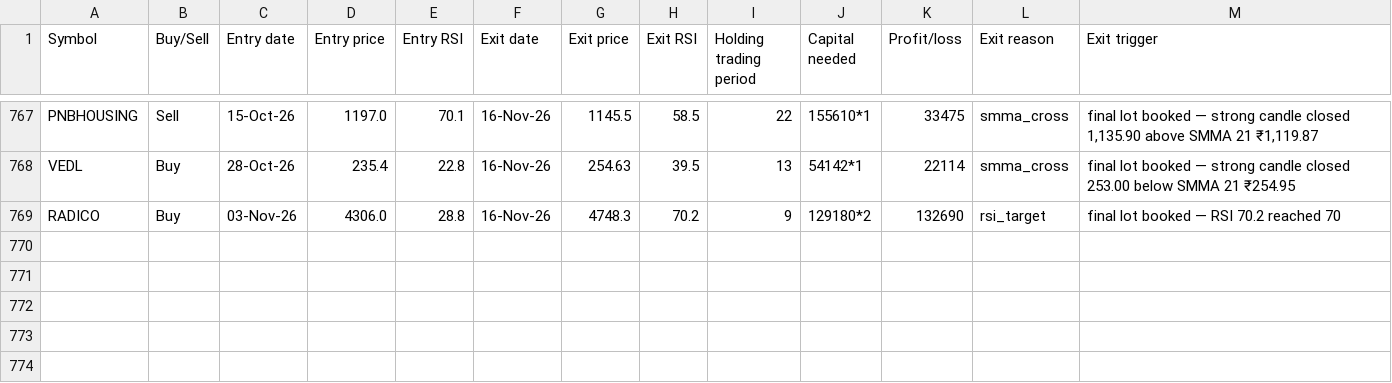
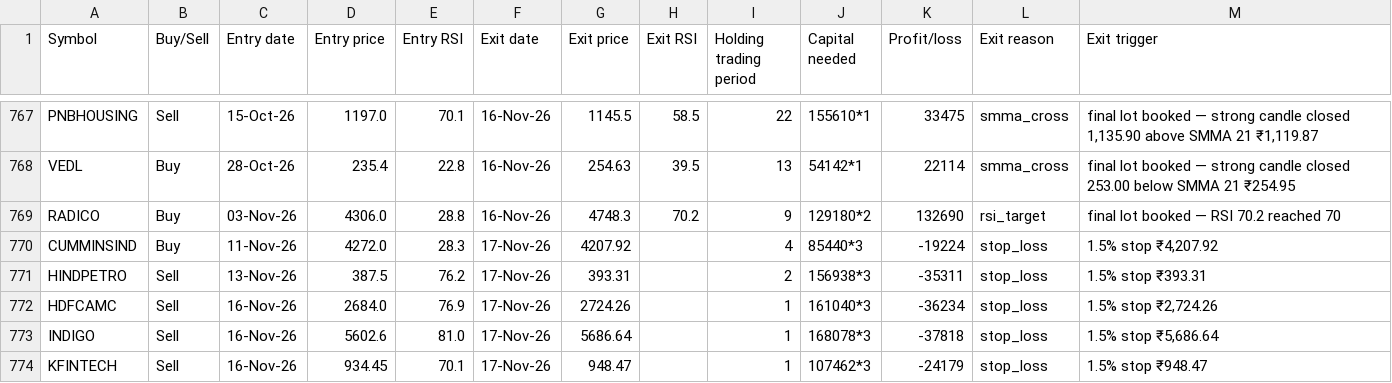
Before and after one commit to AbhilashMunnur/oi-with-stocks, a CSV file: data/heikin_ashi_paper_trades.csv, drawn as a sheet; only a part is shown, gaps mark what is left out; the diff names each change by its address in the sheet, - before the commit and + after, or states it on an @@ line.

```diff
--- a/data/heikin_ashi_paper_trades.csv
+++ b/data/heikin_ashi_paper_trades.csv
+row 770: CUMMINSIND | Buy | 11-Nov-26 | 4272.0 | 28.3 | 17-Nov-26 | 4207.92 |  | 4 | 85440*3 | -19224 | stop_loss | 1.5% stop ₹4,207.92
+row 771: HINDPETRO | Sell | 13-Nov-26 | 387.5 | 76.2 | 17-Nov-26 | 393.31 |  | 2 | 156938*3 | -35311 | stop_loss | 1.5% stop ₹393.31
+row 772: HDFCAMC | Sell | 16-Nov-26 | 2684.0 | 76.9 | 17-Nov-26 | 2724.26 |  | 1 | 161040*3 | -36234 | stop_loss | 1.5% stop ₹2,724.26
+row 773: INDIGO | Sell | 16-Nov-26 | 5602.6 | 81.0 | 17-Nov-26 | 5686.64 |  | 1 | 168078*3 | -37818 | stop_loss | 1.5% stop ₹5,686.64
+row 774: KFINTECH | Sell | 16-Nov-26 | 934.45 | 70.1 | 17-Nov-26 | 948.47 |  | 1 | 107462*3 | -24179 | stop_loss | 1.5% stop ₹948.47
```
Also changed, not shown: data/rsi_candle_3lot_paper_trades.csv, data/rsi_stretch_paper_trades.csv, 5 other files.
